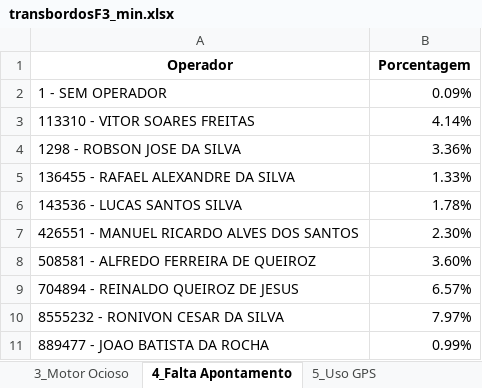
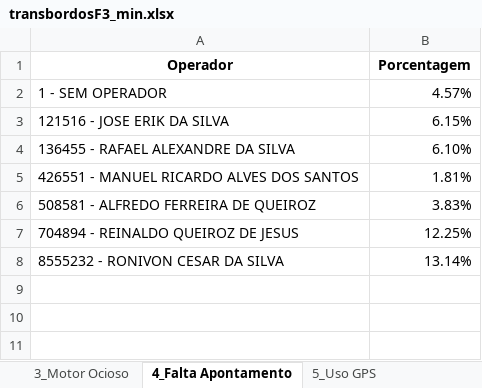
Before and after one commit to pro-gilliardaraujo/processamentoexcel, an Excel workbook: output/transbordosF3_min.xlsx, sheet 4_Falta Apontamento, drawn as a sheet; values as stored, in another font and other column widths than the file's, no borders; removed rows and columns are numbered as before the commit, all else as after; the diff names each change by its address in the sheet, - before the commit and + after, or states it on an @@ line.

```diff
--- a/output/transbordosF3_min.xlsx (sheet 4_Falta Apontamento)
+++ b/output/transbordosF3_min.xlsx (sheet 4_Falta Apontamento)
-B2 (Porcentagem): 0.09%
+B2 (Porcentagem): 4.57%
-row 3: 113310 - VITOR SOARES FREITAS | 4.14%
-row 4: 1298 - ROBSON JOSE DA SILVA | 3.36%
+row 3: 121516 - JOSE ERIK DA SILVA | 6.15%
-B4 (Porcentagem): 1.33%
+B4 (Porcentagem): 6.10%
-row 6: 143536 - LUCAS SANTOS SILVA | 1.78%
-B5 (Porcentagem): 2.30%
+B5 (Porcentagem): 1.81%
-B6 (Porcentagem): 3.60%
+B6 (Porcentagem): 3.83%
-B7 (Porcentagem): 6.57%
+B7 (Porcentagem): 12.25%
-B8 (Porcentagem): 7.97%
+B8 (Porcentagem): 13.14%
-row 11: 889477 - JOAO BATISTA DA ROCHA | 0.99%
```
Also changed, not shown: sheet BASE, sheet Base Calculo, sheet 3_Motor Ocioso, sheet Média Velocidade, sheet 2_Eficiência Energética, sheet 5_Uso GPS, 5 more sheets, output/colhedorasF3-rastros.xlsx, output/colhedorasF8-rastros.xlsx, 17 other files.
